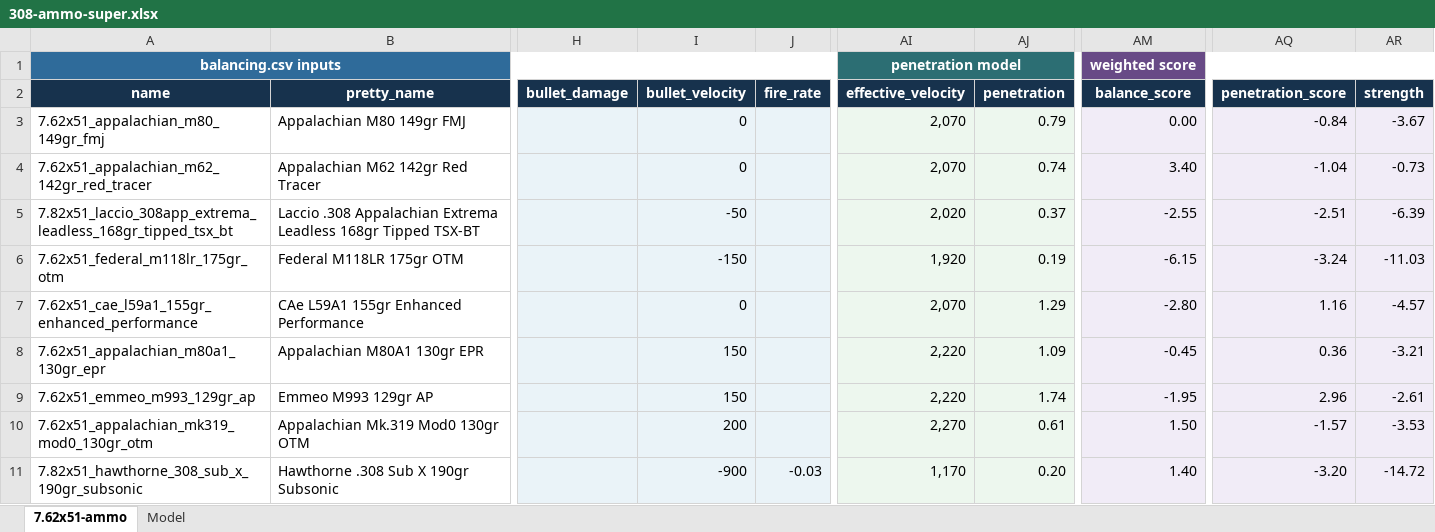
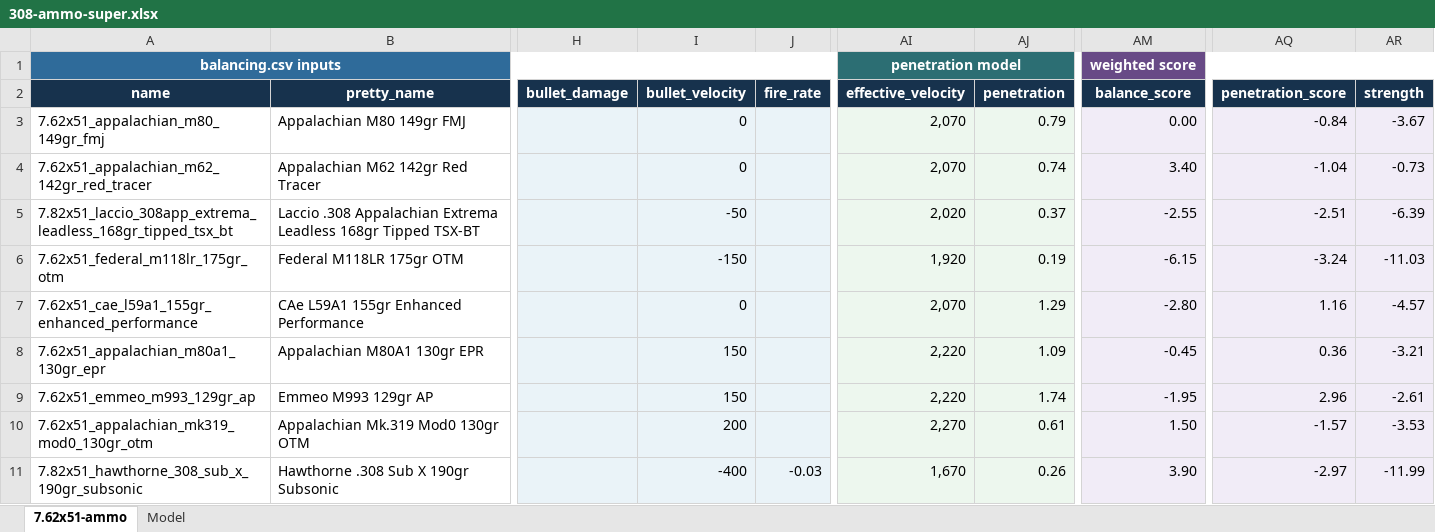
Before and after one commit to recoil-group/deadline-balancing, an Excel workbook: changes/308-ammo-super.xlsx, sheet 7.62x51-ammo, drawn as a sheet; only a part is shown, gaps mark what is left out; values as stored, in another font and other column widths than the file's, no borders; conditional formats and table styles not drawn; the diff names each change by its address in the sheet, - before the commit and + after, or states it on an @@ line.

```diff
--- a/changes/308-ammo-super.xlsx (sheet 7.62x51-ammo)
+++ b/changes/308-ammo-super.xlsx (sheet 7.62x51-ammo)
-I11 (bullet_velocity): -900
+I11 (bullet_velocity): -400
-AI11 (effective_velocity): 1,170
+AI11 (effective_velocity): 1,670
-AJ11 (penetration): 0.20
+AJ11 (penetration): 0.26
-AM11 (balance_score): 1.40
+AM11 (balance_score): 3.90
-AQ11 (penetration_score): -3.20
+AQ11 (penetration_score): -2.97
-AR11 (strength): -14.72
+AR11 (strength): -11.99
```
Also changed, not shown: 2 other files.
